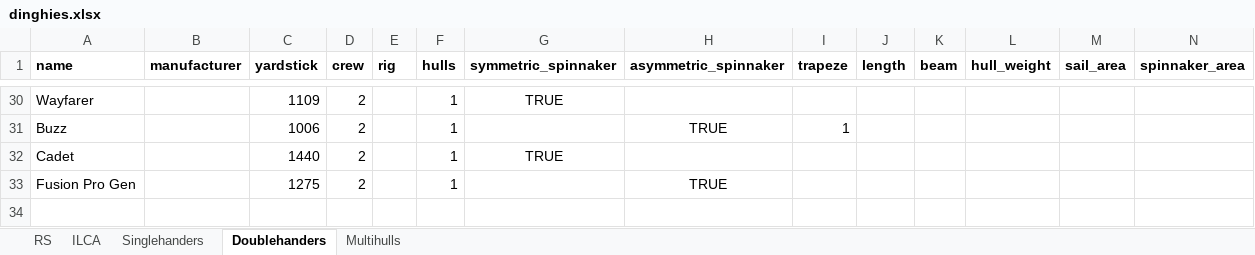
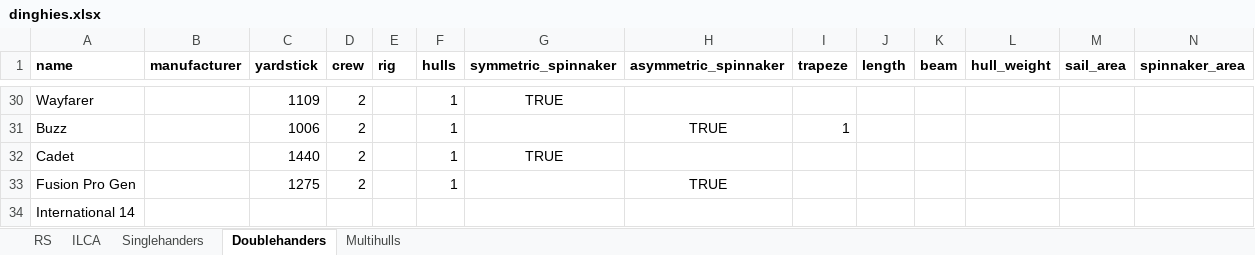
Before and after one commit to schweben/dinghyapi, an Excel workbook: dinghies.xlsx, sheet Doublehanders, drawn as a sheet; only a part is shown, gaps mark what is left out; values as stored, in another font and other column widths than the file's, no borders; rows hold the shown columns only; the diff names each change by its address in the sheet, - before the commit and + after, or states it on an @@ line.

```diff
--- a/dinghies.xlsx (sheet Doublehanders)
+++ b/dinghies.xlsx (sheet Doublehanders)
+row 34: International 14
```
Also changed, not shown: sheet RS, 7 other files.
